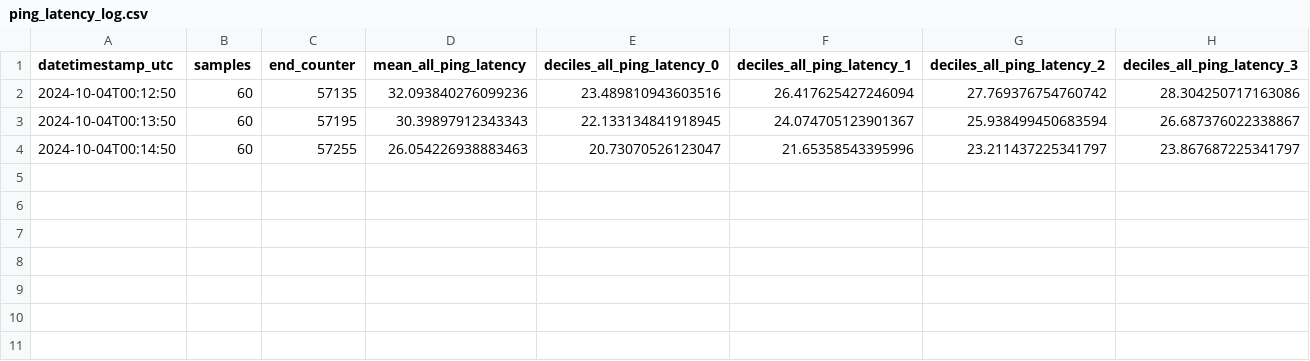
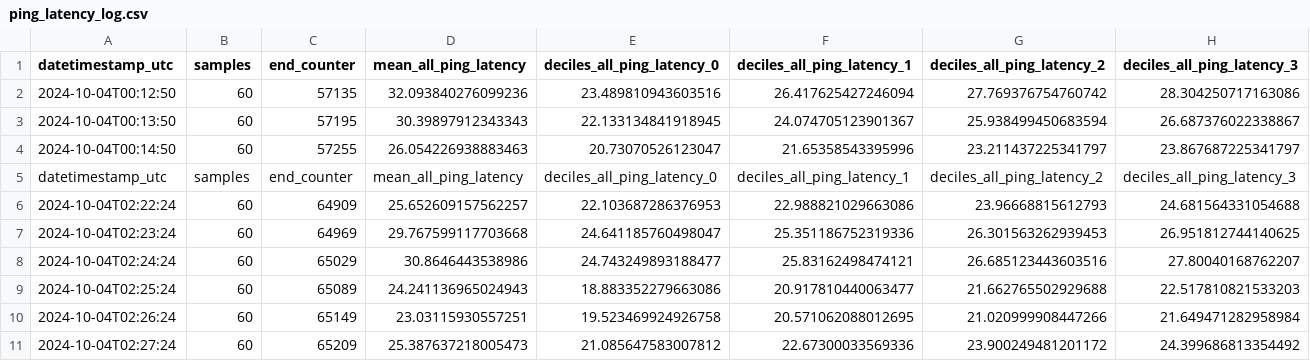
Before and after one commit to PySecNinja/splunk-add-on-for-starlink, a CSV file: bin/logs/ping_latency/ping_latency_log.csv, drawn as a sheet; only a part is shown; rows hold the shown columns only; the diff names each change by its address in the sheet, - before the commit and + after, or states it on an @@ line.

```diff
--- a/bin/logs/ping_latency/ping_latency_log.csv
+++ b/bin/logs/ping_latency/ping_latency_log.csv
+row 5: datetimestamp_utc | samples | end_counter | mean_all_ping_latency | deciles_all_ping_latency_0 | deciles_all_ping_latency_1 | deciles_all_ping_latency_2 | deciles_all_ping_latency_3
+row 6: 2024-10-04T02:22:24 | 60 | 64909 | 25.652609157562257 | 22.103687286376953 | 22.988821029663086 | 23.96668815612793 | 24.681564331054688
+row 7: 2024-10-04T02:23:24 | 60 | 64969 | 29.767599117703668 | 24.641185760498047 | 25.351186752319336 | 26.301563262939453 | 26.951812744140625
+row 8: 2024-10-04T02:24:24 | 60 | 65029 | 30.8646443538986 | 24.743249893188477 | 25.83162498474121 | 26.685123443603516 | 27.80040168762207
+row 9: 2024-10-04T02:25:24 | 60 | 65089 | 24.241136965024943 | 18.883352279663086 | 20.917810440063477 | 21.662765502929688 | 22.517810821533203
+row 10: 2024-10-04T02:26:24 | 60 | 65149 | 23.03115930557251 | 19.523469924926758 | 20.571062088012695 | 21.020999908447266 | 21.649471282958984
+row 11: 2024-10-04T02:27:24 | 60 | 65209 | 25.387637218005473 | 21.085647583007812 | 22.67300033569336 | 23.900249481201172 | 24.399686813354492
```
Also changed, not shown: bin/logs/alert_detail/alert_detail_log.csv, bin/logs/obstruction_detail/obstruction_detail_log.csv, 9 other files.
